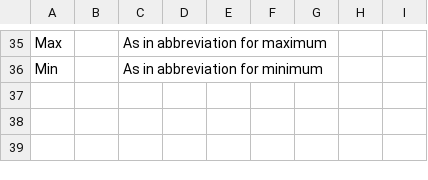
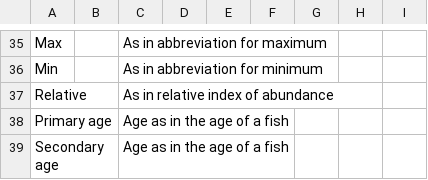
Before and after one commit to pbs-assess/pacific-cod-2018, a CSV file: report-french/For_translation.csv, drawn as a sheet; only a part is shown, gaps mark what is left out.

Commit message:
french translation for Appendix C cont

```diff
--- a/report-french/For_translation.csv
+++ b/report-french/For_translation.csv
@@ -36 +36,4 @@ Max,,As in abbreviation for maximum,,,,,,
 Min,,As in abbreviation for minimum,,,,,,
+Relative,,As in relative index of abundance,,,,,,
+Primary age,,Age as in the age of a fish,,,,,,
+Secondary age,,Age as in the age of a fish,,,,,,
```
Also changed, not shown: 1 other file.
